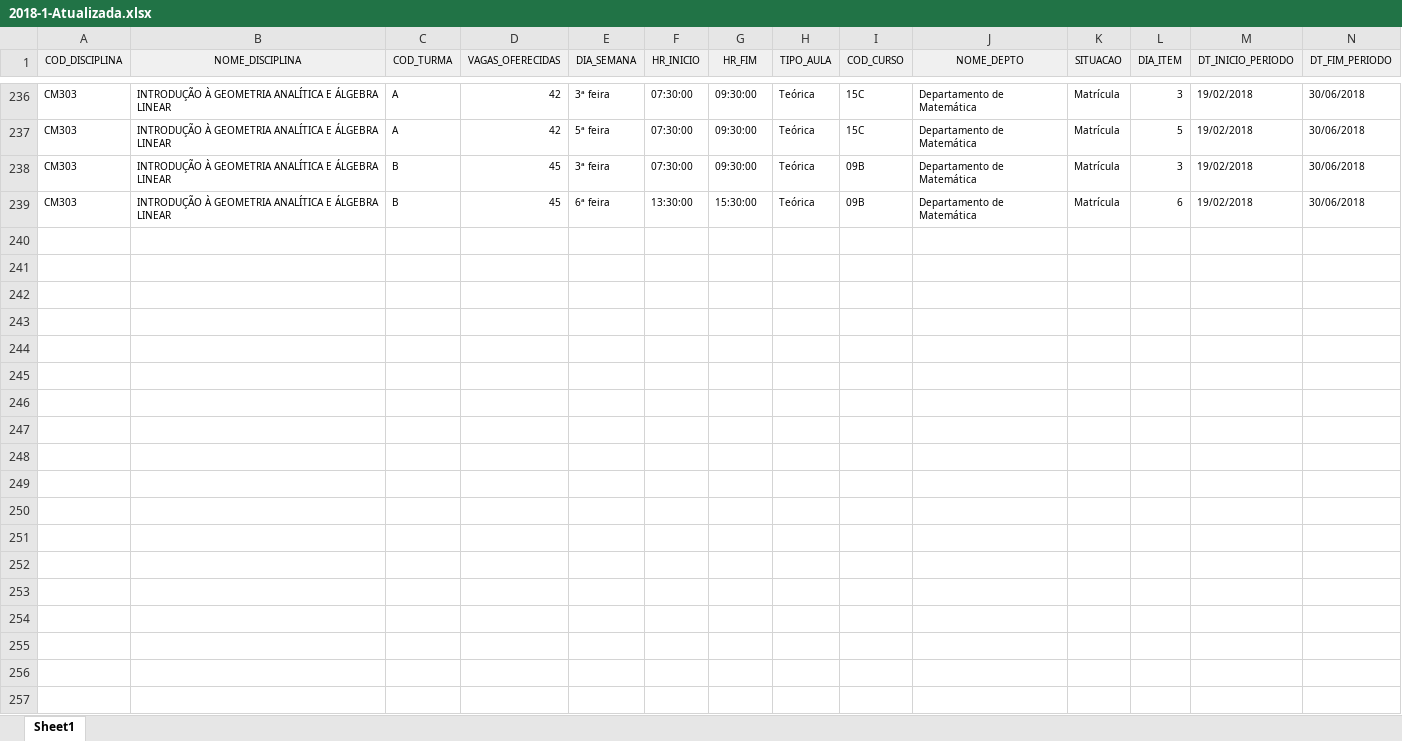
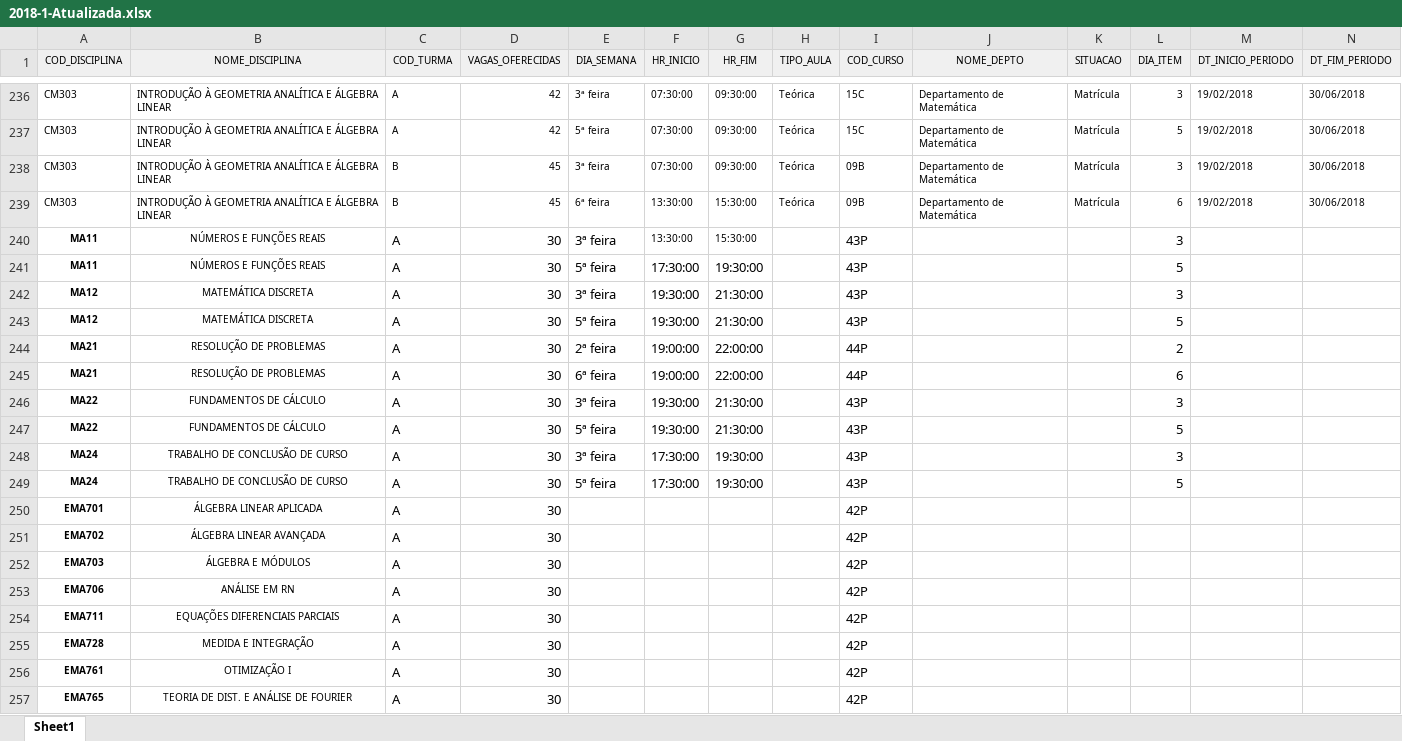
Before and after one commit to foolem/ficha2, an Excel workbook: lib/files/2018-1-Atualizada.xlsx, sheet Sheet1, drawn as a sheet; only a part is shown, gaps mark what is left out; values as stored, in another font and other column widths than the file's, no borders; rows hold the shown columns only; the diff names each change by its address in the sheet, - before the commit and + after, or states it on an @@ line.

Commit message:
profmat and pgmat at the xlsx

```diff
--- a/lib/files/2018-1-Atualizada.xlsx (sheet Sheet1)
+++ b/lib/files/2018-1-Atualizada.xlsx (sheet Sheet1)
+row 240: MA11 | NÚMEROS E FUNÇÕES REAIS | A | 30 | 3ª feira | 13:30:00 | 15:30:00 |  | 43P |  |  | 3
+row 241: MA11 | NÚMEROS E FUNÇÕES REAIS | A | 30 | 5ª feira | 17:30:00 | 19:30:00 |  | 43P |  |  | 5
+row 242: MA12 | MATEMÁTICA DISCRETA | A | 30 | 3ª feira | 19:30:00 | 21:30:00 |  | 43P |  |  | 3
+row 243: MA12 | MATEMÁTICA DISCRETA | A | 30 | 5ª feira | 19:30:00 | 21:30:00 |  | 43P |  |  | 5
+row 244: MA21 | RESOLUÇÃO DE PROBLEMAS | A | 30 | 2ª feira | 19:00:00 | 22:00:00 |  | 44P |  |  | 2
+row 245: MA21 | RESOLUÇÃO DE PROBLEMAS | A | 30 | 6ª feira | 19:00:00 | 22:00:00 |  | 44P |  |  | 6
+row 246: MA22 | FUNDAMENTOS DE CÁLCULO | A | 30 | 3ª feira | 19:30:00 | 21:30:00 |  | 43P |  |  | 3
+row 247: MA22 | FUNDAMENTOS DE CÁLCULO | A | 30 | 5ª feira | 19:30:00 | 21:30:00 |  | 43P |  |  | 5
+row 248: MA24 | TRABALHO DE CONCLUSÃO DE CURSO | A | 30 | 3ª feira | 17:30:00 | 19:30:00 |  | 43P |  |  | 3
+row 249: MA24 | TRABALHO DE CONCLUSÃO DE CURSO | A | 30 | 5ª feira | 17:30:00 | 19:30:00 |  | 43P |  |  | 5
+row 250: EMA701 | ÁLGEBRA LINEAR APLICADA | A | 30 |  |  |  |  | 42P
+row 251: EMA702 | ÁLGEBRA LINEAR AVANÇADA | A | 30 |  |  |  |  | 42P
+row 252: EMA703 | ÁLGEBRA E MÓDULOS | A | 30 |  |  |  |  | 42P
+row 253: EMA706 | ANÁLISE EM RN | A | 30 |  |  |  |  | 42P
+row 254: EMA711 | EQUAÇÕES DIFERENCIAIS PARCIAIS | A | 30 |  |  |  |  | 42P
+row 255: EMA728 | MEDIDA E INTEGRAÇÃO | A | 30 |  |  |  |  | 42P
+row 256: EMA761 | OTIMIZAÇÃO I | A | 30 |  |  |  |  | 42P
+row 257: EMA765 | TEORIA DE DIST. E ANÁLISE DE FOURIER | A | 30 |  |  |  |  | 42P
```
Also changed, not shown: lib/files/courses.xlsx, 2 other files.
